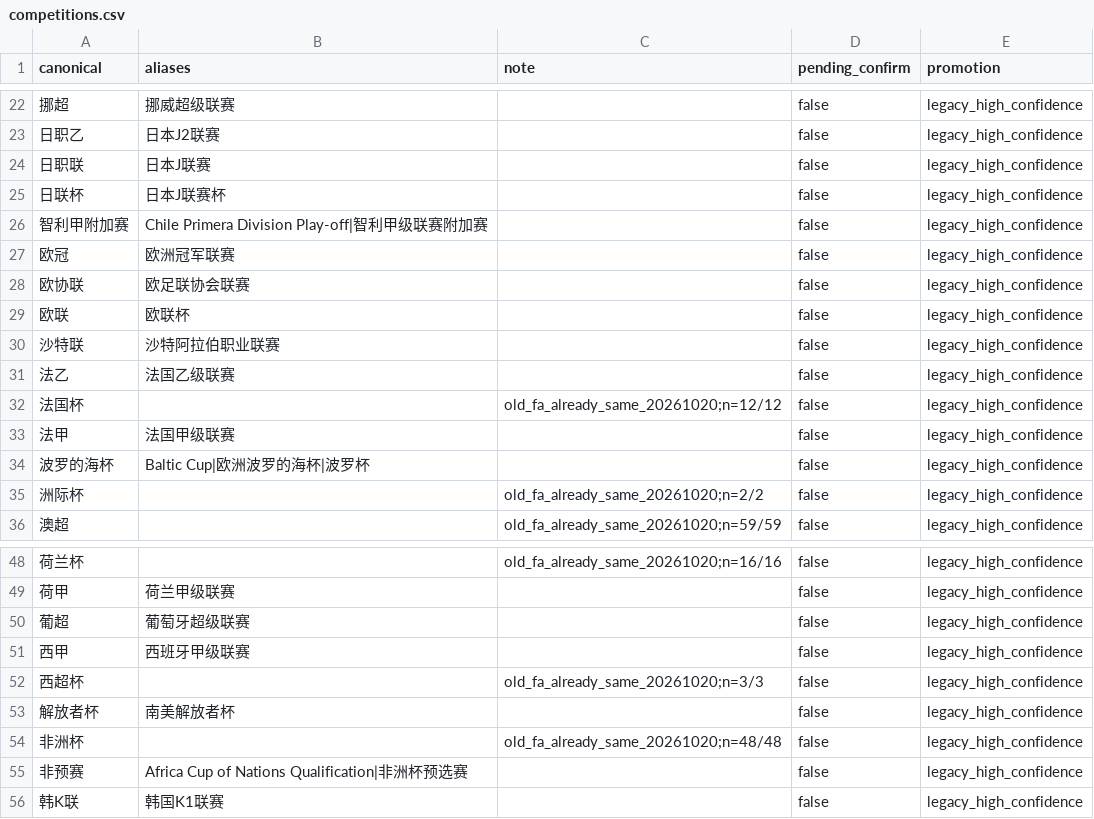
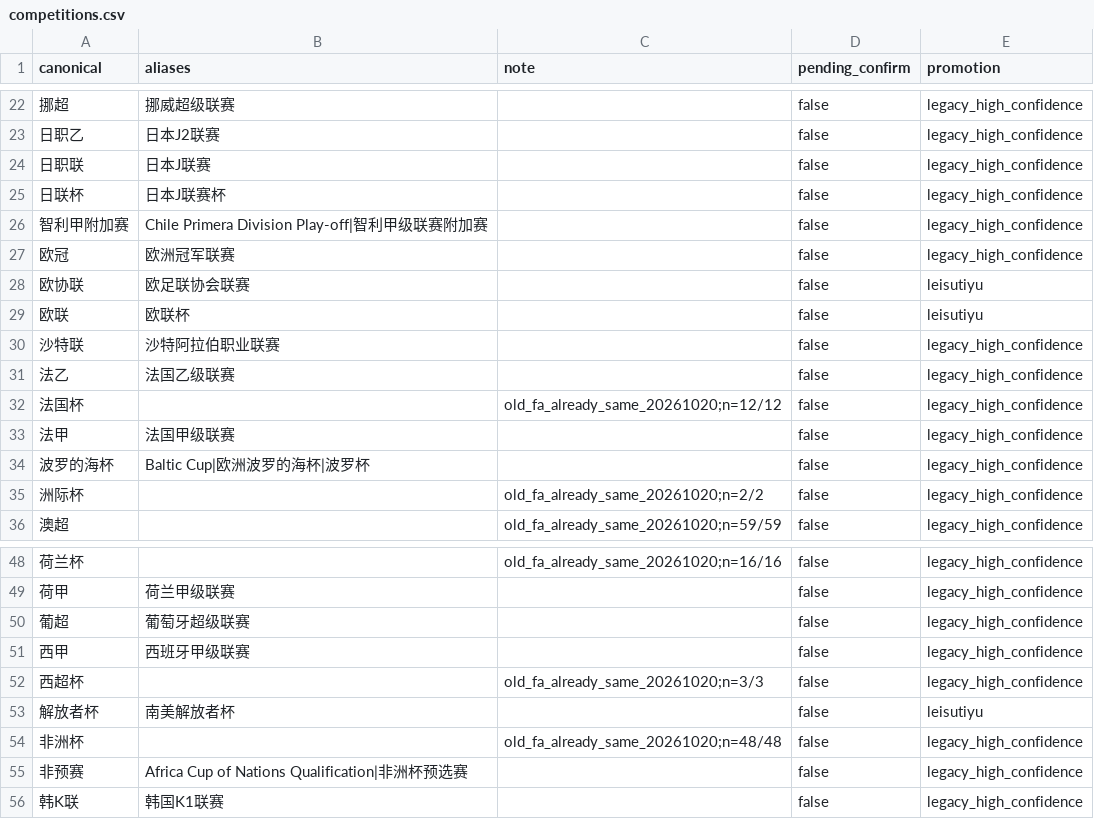
Before and after one commit to Dugege007/football-analyze-tool, a CSV file: api/resources/name-standard/competitions.csv, drawn as a sheet; only a part is shown, gaps mark what is left out; the diff names each change by its address in the sheet, - before the commit and + after, or states it on an @@ line.

```diff
--- a/api/resources/name-standard/competitions.csv
+++ b/api/resources/name-standard/competitions.csv
-E28:E29 (promotion): legacy_high_confidence
+E28:E29 (promotion): leisutiyu
-E53 (promotion): legacy_high_confidence
+E53 (promotion): leisutiyu
```
Also changed, not shown: api/resources/name-standard/teams.csv.
